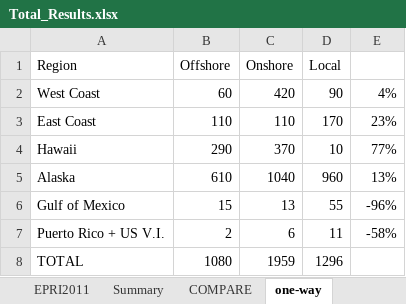
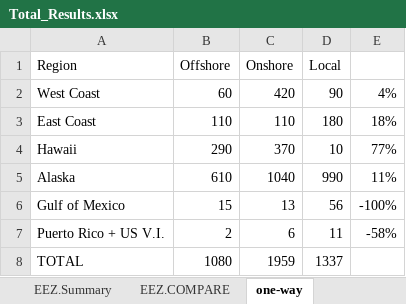
Before and after one commit to USMHKResource/wave_res, an Excel workbook: results/Total_Results.xlsx, sheet one-way, drawn as a sheet; values as stored, in another font and other column widths than the file's, no borders; the diff names each change by its address in the sheet, - before the commit and + after, or states it on an @@ line.

```diff
--- a/results/Total_Results.xlsx (sheet one-way)
+++ b/results/Total_Results.xlsx (sheet one-way)
-sheet tab: Summary
+sheet tab: EEZ.Summary
-sheet tab: COMPARE
+sheet tab: EEZ.COMPARE
-D3 (Local): 170
+D3 (Local): 180
-E3: 23%
+E3: 18%
-D5 (Local): 960
+D5 (Local): 990
-E5: 13%
+E5: 11%
-D6 (Local): 55
+D6 (Local): 56
-E6: -96%
+E6: -100%
-D8 (Local): 1296
+D8 (Local): 1337
```
Also changed, not shown: sheet EEZ.bl, sheet EEZ.ex, sheet EEZ.COMPARE, sheet EEZ.Summary, other sheet tabs, formulas that keep their value.
